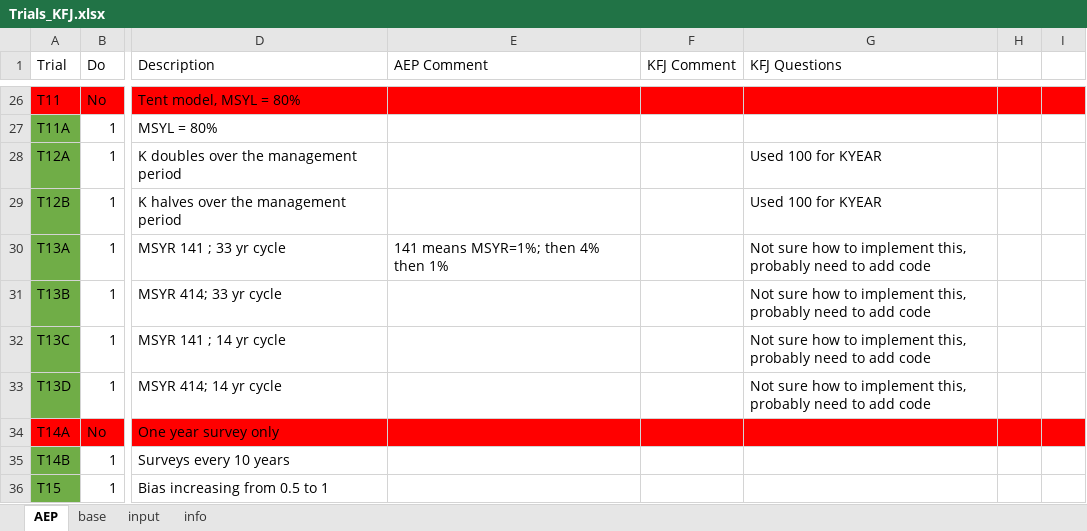
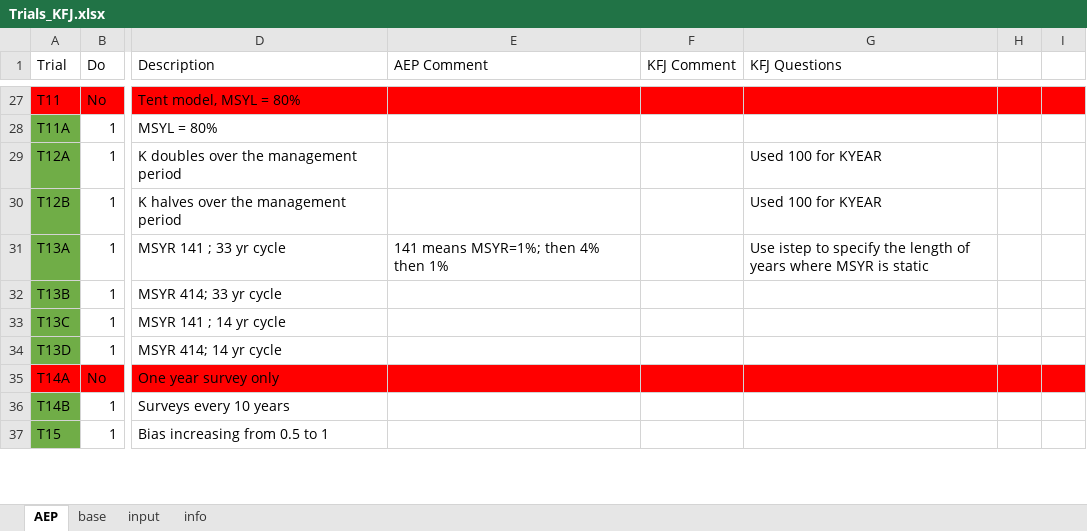
Before and after one commit to iagomosqueira/iwccla, an Excel workbook: Trials_KFJ.xlsx, sheet AEP, drawn as a sheet; only a part is shown, gaps mark what is left out; values as stored, in another font and other column widths than the file's, no borders; addresses are those after the commit; the diff covers the shown part only; the diff names each change by its address in the sheet, - before the commit and + after, or states it on an @@ line.

Commit message:
Update information table

```diff
--- a/Trials_KFJ.xlsx (sheet AEP)
+++ b/Trials_KFJ.xlsx (sheet AEP)
-G31 (KFJ Questions): Not sure how to implement this, probably need to add code
+G31 (KFJ Questions): Use istep to specify the length of years where MSYR is static
-G32:G34 (KFJ Questions): Not sure how to implement this, probably need to add code
+G32:G34 (KFJ Questions): (empty)
```
Also changed, not shown: 1 added row, 2 edited cells and cell formats elsewhere in this sheet, formulas that keep their value.
